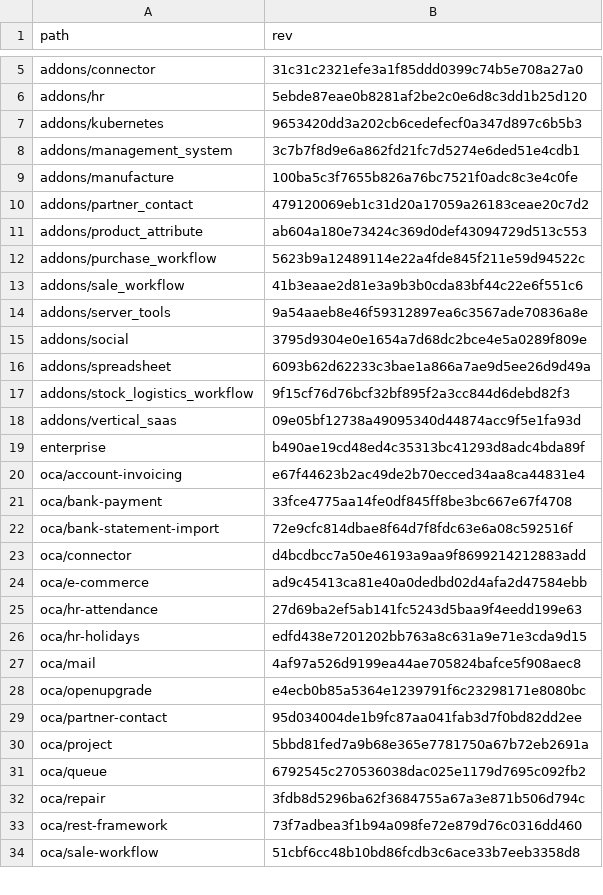
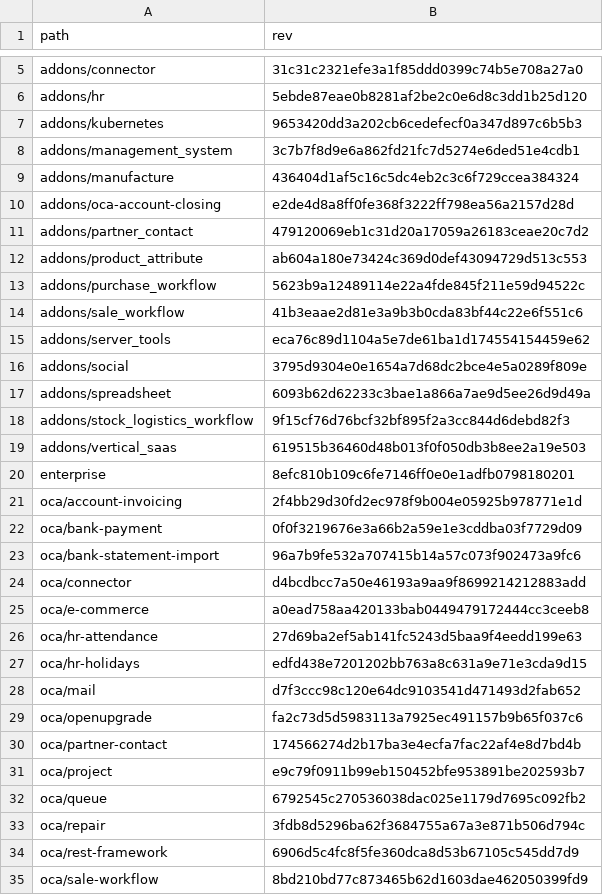
Before and after one commit to Mint-System/Odoo-Build, a CSV file: versions/18.0/.gitmodules.csv, drawn as a sheet; only a part is shown, gaps mark what is left out; the diff covers the shown part only.

```diff
--- a/versions/18.0/.gitmodules.csv
+++ b/versions/18.0/.gitmodules.csv
@@ -8,3 +8,4 @@ addons/kubernetes,9653420dd3a202cb6cedefecf0a347d897c6b5b3
 addons/management_system,3c7b7f8d9e6a862fd21fc7d5274e6ded51e4cdb1
-addons/manufacture,100ba5c3f7655b826a76bc7521f0adc8c3e4c0fe
+addons/manufacture,436404d1af5c16c5dc4eb2c3c6f729ccea384324
+addons/oca-account-closing,e2de4d8a8ff0fe368f3222ff798ea56a2157d28d
 addons/partner_contact,479120069eb1c31d20a17059a26183ceae20c7d2
@@ -13,3 +14,3 @@ addons/purchase_workflow,5623b9a12489114e22a4fde845f211e59d94522c
 addons/sale_workflow,41b3eaae2d81e3a9b3b0cda83bf44c22e6f551c6
-addons/server_tools,9a54aaeb8e46f59312897ea6c3567ade70836a8e
+addons/server_tools,eca76c89d1104a5e7de61ba1d174554154459e62
 addons/social,3795d9304e0e1654a7d68dc2bce4e5a0289f809e
@@ -17,18 +18,18 @@ addons/spreadsheet,6093b62d62233c3bae1a866a7ae9d5ee26d9d49a
 addons/stock_logistics_workflow,9f15cf76d76bcf32bf895f2a3cc844d6debd82f3
-addons/vertical_saas,09e05bf12738a49095340d44874acc9f5e1fa93d
-enterprise,b490ae19cd48ed4c35313bc41293d8adc4bda89f
-oca/account-invoicing,e67f44623b2ac49de2b70ecced34aa8ca44831e4
-oca/bank-payment,33fce4775aa14fe0df845ff8be3bc667e67f4708
-oca/bank-statement-import,72e9cfc814dbae8f64d7f8fdc63e6a08c592516f
+addons/vertical_saas,619515b36460d48b013f0f050db3b8ee2a19e503
+enterprise,8efc810b109c6fe7146ff0e0e1adfb0798180201
+oca/account-invoicing,2f4bb29d30fd2ec978f9b004e05925b978771e1d
+oca/bank-payment,0f0f3219676e3a66b2a59e1e3cddba03f7729d09
+oca/bank-statement-import,96a7b9fe532a707415b14a57c073f902473a9fc6
 oca/connector,d4bcdbcc7a50e46193a9aa9f8699214212883add
-oca/e-commerce,ad9c45413ca81e40a0dedbd02d4afa2d47584ebb
+oca/e-commerce,a0ead758aa420133bab0449479172444cc3ceeb8
 oca/hr-attendance,27d69ba2ef5ab141fc5243d5baa9f4eedd199e63
 oca/hr-holidays,edfd438e7201202bb763a8c631a9e71e3cda9d15
-oca/mail,4af97a526d9199ea44ae705824bafce5f908aec8
-oca/openupgrade,e4ecb0b85a5364e1239791f6c23298171e8080bc
-oca/partner-contact,95d034004de1b9fc87aa041fab3d7f0bd82dd2ee
-oca/project,5bbd81fed7a9b68e365e7781750a67b72eb2691a
+oca/mail,d7f3ccc98c120e64dc9103541d471493d2fab652
+oca/openupgrade,fa2c73d5d5983113a7925ec491157b9b65f037c6
+oca/partner-contact,174566274d2b17ba3e4ecfa7fac22af4e8d7bd4b
+oca/project,e9c79f0911b99eb150452bfe953891be202593b7
 oca/queue,6792545c270536038dac025e1179d7695c092fb2
 oca/repair,3fdb8d5296ba62f3684755a67a3e871b506d794c
-oca/rest-framework,73f7adbea3f1b94a098fe72e879d76c0316dd460
-oca/sale-workflow,51cbf6cc48b10bd86fcdb3c6ace33b7eeb3358d8
+oca/rest-framework,6906d5c4fc8f5fe360dca8d53b67105c545dd7d9
+oca/sale-workflow,8bd210bd77c873465b62d1603dae462050399fd9
```
Also changed, not shown: 9 edited cells elsewhere in this file, 1 other file.
